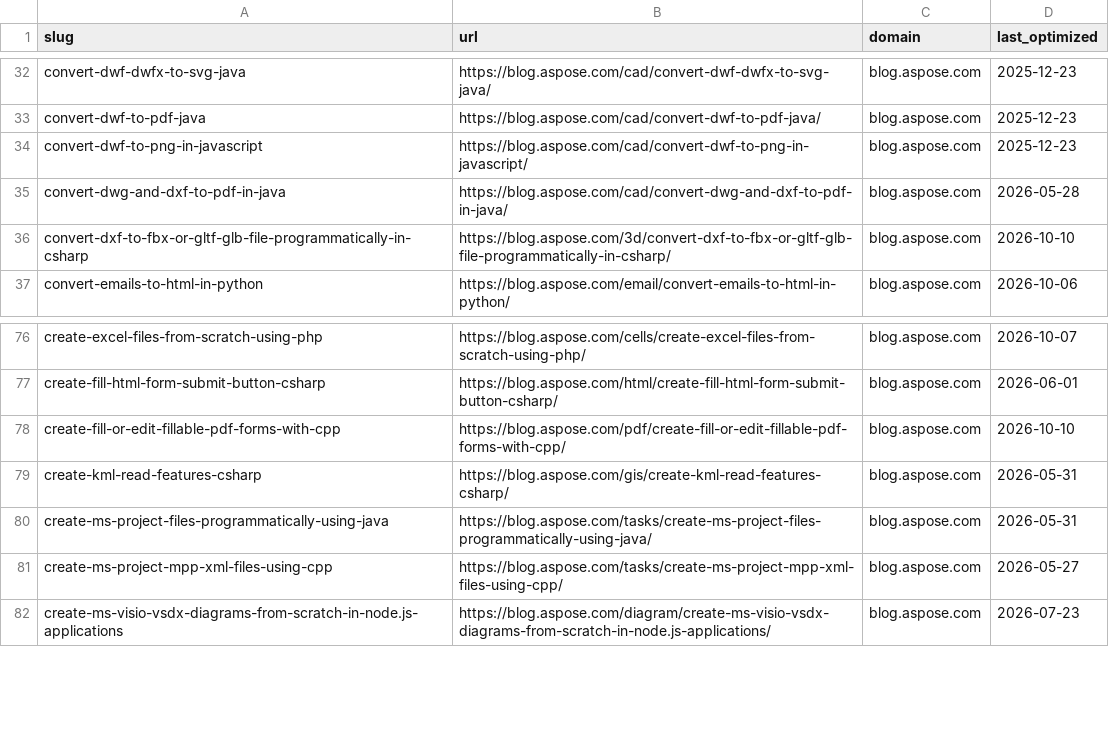
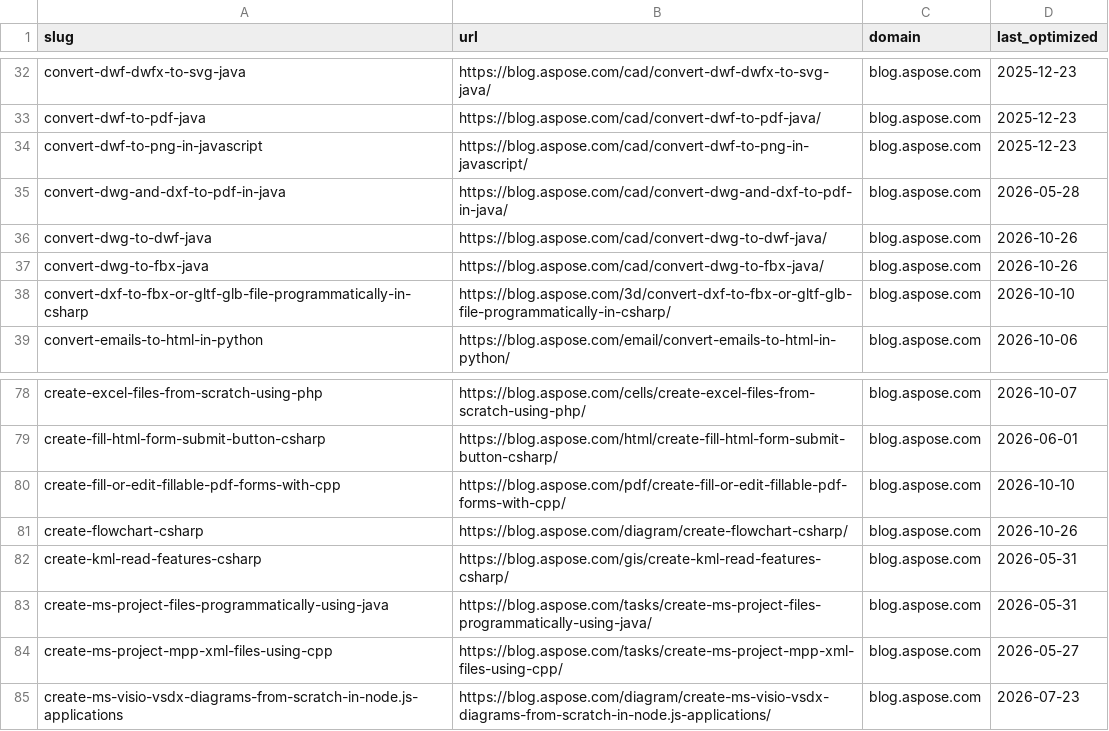
Before and after one commit to conholdate/blog-optimization-agent, a CSV file: logs/aspose/blog_aspose_com.csv, drawn as a sheet; only a part is shown, gaps mark what is left out; the diff names each change by its address in the sheet, - before the commit and + after, or states it on an @@ line.

```diff
--- a/logs/aspose/blog_aspose_com.csv
+++ b/logs/aspose/blog_aspose_com.csv
+row 36: convert-dwg-to-dwf-java | https://blog.aspose.com/cad/convert-dwg-to-dwf-java/ | blog.aspose.com | 2026-10-26
+row 37: convert-dwg-to-fbx-java | https://blog.aspose.com/cad/convert-dwg-to-fbx-java/ | blog.aspose.com | 2026-10-26
+row 81: create-flowchart-csharp | https://blog.aspose.com/diagram/create-flowchart-csharp/ | blog.aspose.com | 2026-10-26
```
Also changed, not shown: logs/all_domains_log.csv.
